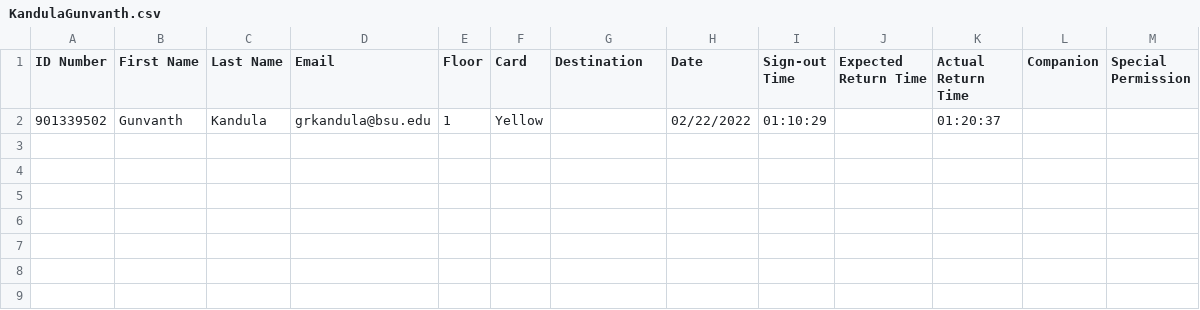
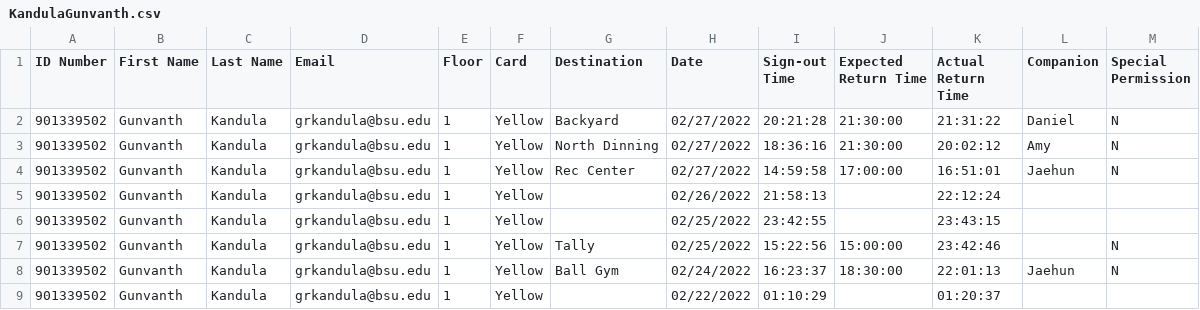
Before and after one commit to justinqxia/cardsystem, a CSV file: KandulaGunvanth.csv, drawn as a sheet; the diff names each change by its address in the sheet, - before the commit and + after, or states it on an @@ line.

```diff
--- a/KandulaGunvanth.csv
+++ b/KandulaGunvanth.csv
+row 2: 901339502 | Gunvanth | Kandula | grkandula@bsu.edu | 1 | Yellow | Backyard | 02/27/2022 | 20:21:28 | 21:30:00 | 21:31:22 | Daniel | N
+row 3: 901339502 | Gunvanth | Kandula | grkandula@bsu.edu | 1 | Yellow | North Dinning | 02/27/2022 | 18:36:16 | 21:30:00 | 20:02:12 | Amy | N
+row 4: 901339502 | Gunvanth | Kandula | grkandula@bsu.edu | 1 | Yellow | Rec Center | 02/27/2022 | 14:59:58 | 17:00:00 | 16:51:01 | Jaehun | N
+row 5: 901339502 | Gunvanth | Kandula | grkandula@bsu.edu | 1 | Yellow |  | 02/26/2022 | 21:58:13 |  | 22:12:24
+row 6: 901339502 | Gunvanth | Kandula | grkandula@bsu.edu | 1 | Yellow |  | 02/25/2022 | 23:42:55 |  | 23:43:15
+row 7: 901339502 | Gunvanth | Kandula | grkandula@bsu.edu | 1 | Yellow | Tally | 02/25/2022 | 15:22:56 | 15:00:00 | 23:42:46 |  | N
+row 8: 901339502 | Gunvanth | Kandula | grkandula@bsu.edu | 1 | Yellow | Ball Gym | 02/24/2022 | 16:23:37 | 18:30:00 | 22:01:13 | Jaehun | N
```
Also changed, not shown: CoffmanAbby.csv, DeibelBryn.csv, 20 other files.
